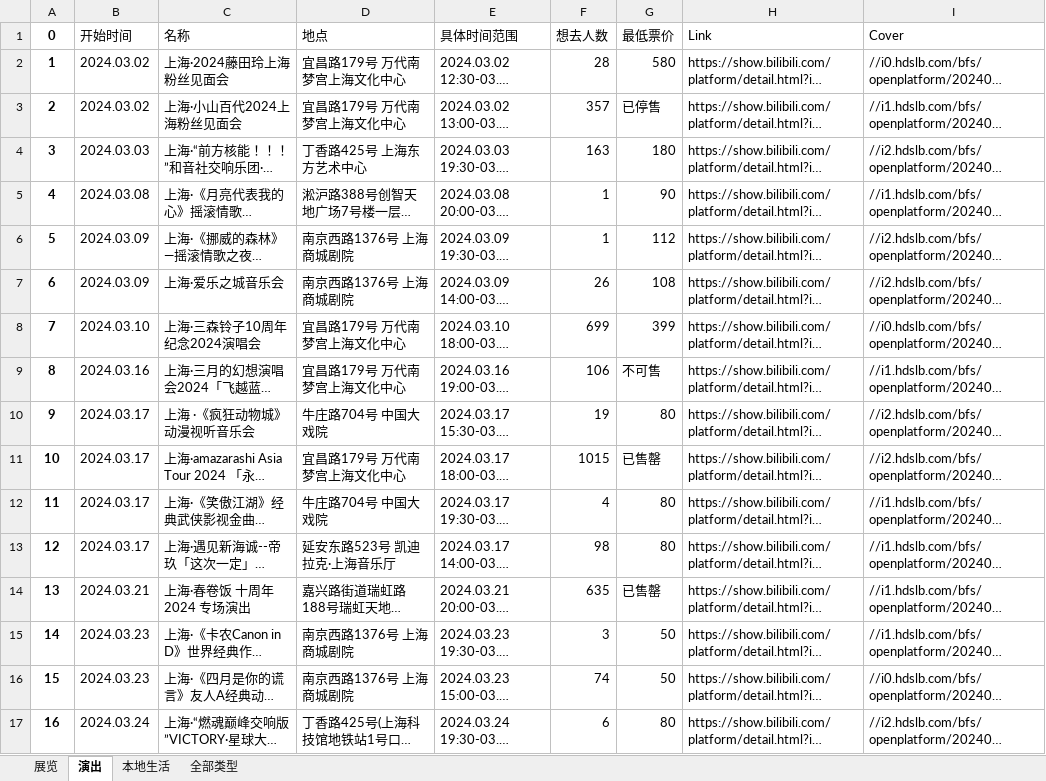
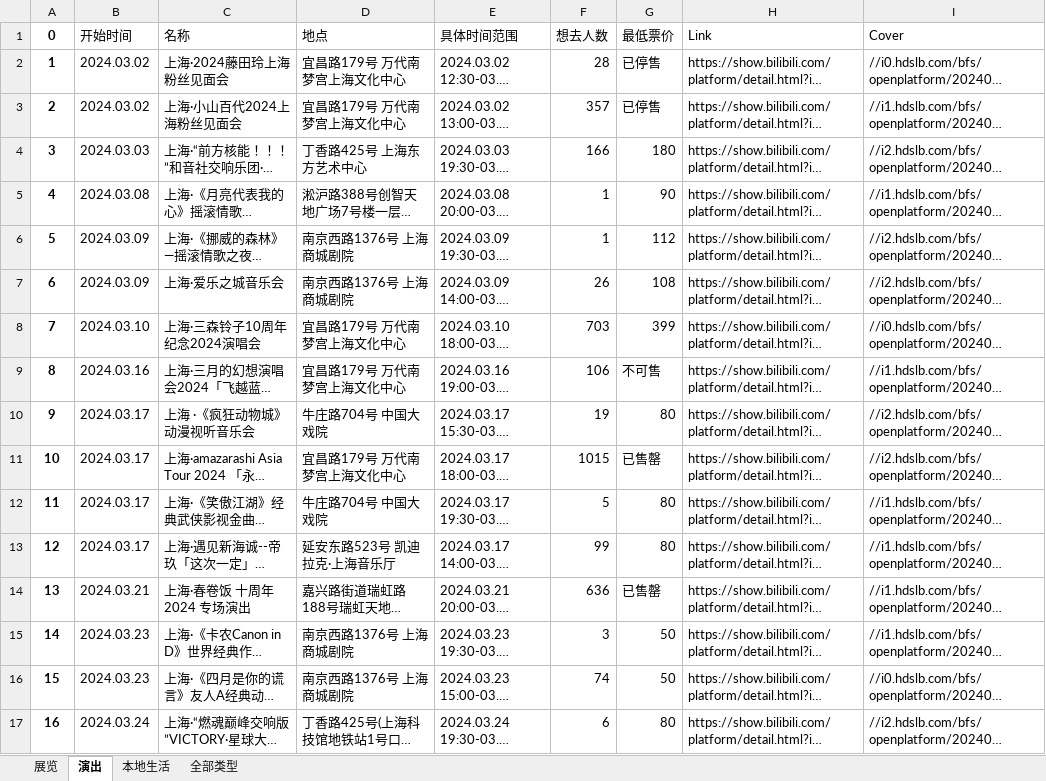
Before and after one commit to liuly0322/BilibiliAnimationExhibitionInformationCollection, an Excel workbook: 上海-漫展信息.xlsx, sheet 演出, drawn as a sheet; only a part is shown; long unchanged cells end in …; values as stored, in another font and other column widths than the file's, no borders; the diff covers the shown part only; the diff names each change by its address in the sheet, - before the commit and + after, or states it on an @@ line.

```diff
--- a/上海-漫展信息.xlsx (sheet 演出)
+++ b/上海-漫展信息.xlsx (sheet 演出)
-G2 (最低票价): 580
+G2 (最低票价): 已停售
-F4 (想去人数): 163
+F4 (想去人数): 166
-F8 (想去人数): 699
+F8 (想去人数): 703
-F12 (想去人数): 4
+F12 (想去人数): 5
-F13 (想去人数): 98
+F13 (想去人数): 99
-F14 (想去人数): 635
+F14 (想去人数): 636
```
Also changed, not shown: 9 edited cells elsewhere in this sheet, sheet 全部类型, sheet 展览, sheet 本地生活, 北京-漫展信息.xlsx, 南宁-漫展信息.xlsx, 15 other files.
